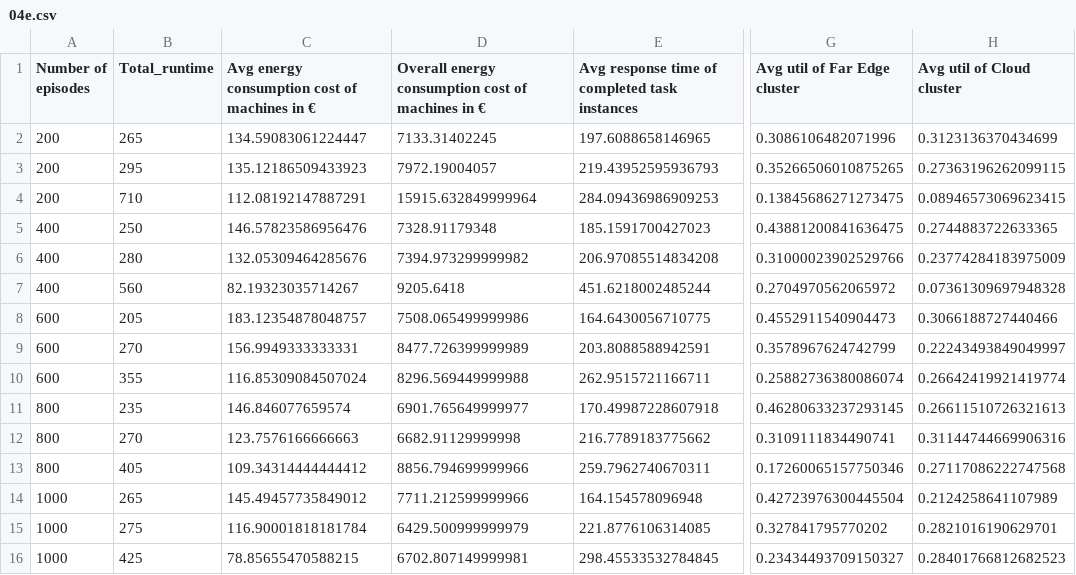
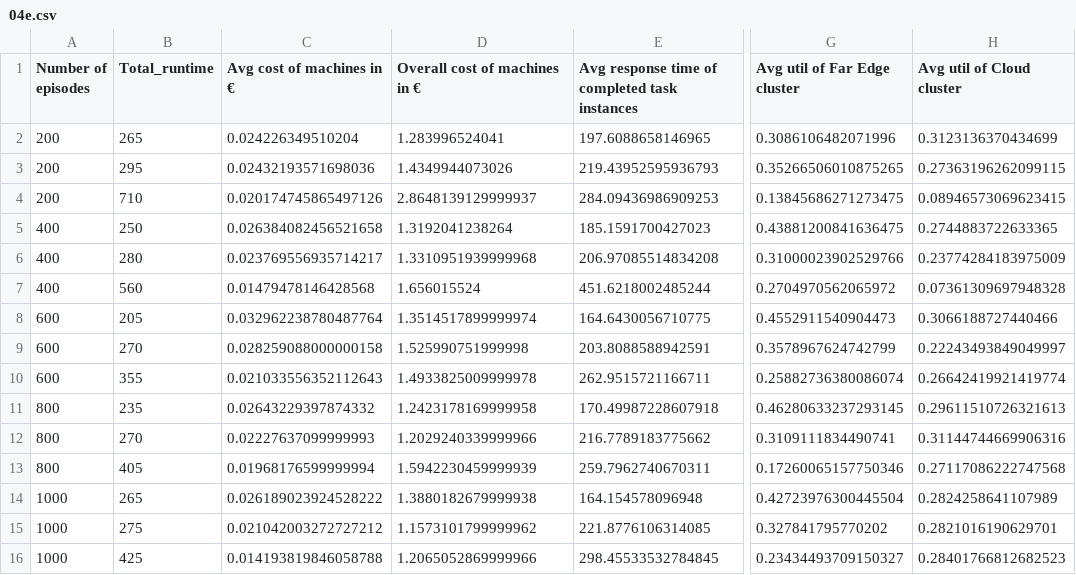
Before and after one commit to FC-Li/CloudSimPy, a CSV file: playground/DAG/extracted_data/04e.csv, drawn as a sheet; only a part is shown, gaps mark what is left out; the diff covers the shown part only; the diff names each change by its address in the sheet, - before the commit and + after, or states it on an @@ line.

```diff
--- a/playground/DAG/extracted_data/04e.csv
+++ b/playground/DAG/extracted_data/04e.csv
-C1: Avg energy consumption cost of machines in €
+C1: Avg cost of machines in €
-D1: Overall energy consumption cost of machines in €
+D1: Overall cost of machines in €
-C2 (Avg cost of machines in €): 134.59083061224447
+C2 (Avg cost of machines in €): 0.024226349510204
-D2 (Overall cost of machines in €): 7133.31402245
+D2 (Overall cost of machines in €): 1.283996524041
-C3 (Avg cost of machines in €): 135.12186509433923
+C3 (Avg cost of machines in €): 0.02432193571698036
-D3 (Overall cost of machines in €): 7972.19004057
+D3 (Overall cost of machines in €): 1.4349944073026
-C4 (Avg cost of machines in €): 112.08192147887291
+C4 (Avg cost of machines in €): 0.020174745865497126
-D4 (Overall cost of machines in €): 15915.632849999964
+D4 (Overall cost of machines in €): 2.8648139129999937
-C5 (Avg cost of machines in €): 146.57823586956476
+C5 (Avg cost of machines in €): 0.026384082456521658
-D5 (Overall cost of machines in €): 7328.91179348
+D5 (Overall cost of machines in €): 1.3192041238264
-C6 (Avg cost of machines in €): 132.05309464285676
+C6 (Avg cost of machines in €): 0.023769556935714217
-D6 (Overall cost of machines in €): 7394.973299999982
+D6 (Overall cost of machines in €): 1.3310951939999968
-C7 (Avg cost of machines in €): 82.19323035714267
+C7 (Avg cost of machines in €): 0.01479478146428568
-D7 (Overall cost of machines in €): 9205.6418
+D7 (Overall cost of machines in €): 1.656015524
-C8 (Avg cost of machines in €): 183.12354878048757
+C8 (Avg cost of machines in €): 0.032962238780487764
-D8 (Overall cost of machines in €): 7508.065499999986
+D8 (Overall cost of machines in €): 1.3514517899999974
-C9 (Avg cost of machines in €): 156.9949333333331
+C9 (Avg cost of machines in €): 0.028259088000000158
-D9 (Overall cost of machines in €): 8477.726399999989
+D9 (Overall cost of machines in €): 1.525990751999998
-C10 (Avg cost of machines in €): 116.85309084507024
+C10 (Avg cost of machines in €): 0.021033556352112643
-D10 (Overall cost of machines in €): 8296.569449999988
+D10 (Overall cost of machines in €): 1.4933825009999978
-C11 (Avg cost of machines in €): 146.846077659574
+C11 (Avg cost of machines in €): 0.02643229397874332
-D11 (Overall cost of machines in €): 6901.765649999977
+D11 (Overall cost of machines in €): 1.2423178169999958
-H11 (Avg util of Cloud cluster): 0.26611510726321613
+H11 (Avg util of Cloud cluster): 0.29611510726321613
-C12 (Avg cost of machines in €): 123.7576166666663
+C12 (Avg cost of machines in €): 0.02227637099999993
-D12 (Overall cost of machines in €): 6682.91129999998
+D12 (Overall cost of machines in €): 1.2029240339999966
-C13 (Avg cost of machines in €): 109.34314444444412
+C13 (Avg cost of machines in €): 0.01968176599999994
-D13 (Overall cost of machines in €): 8856.794699999966
+D13 (Overall cost of machines in €): 1.5942230459999939
-C14 (Avg cost of machines in €): 145.49457735849012
+C14 (Avg cost of machines in €): 0.026189023924528222
-D14 (Overall cost of machines in €): 7711.212599999966
+D14 (Overall cost of machines in €): 1.3880182679999938
-H14 (Avg util of Cloud cluster): 0.2124258641107989
+H14 (Avg util of Cloud cluster): 0.2824258641107989
-C15 (Avg cost of machines in €): 116.90001818181784
+C15 (Avg cost of machines in €): 0.021042003272727212
-D15 (Overall cost of machines in €): 6429.500999999979
+D15 (Overall cost of machines in €): 1.1573101799999962
-C16 (Avg cost of machines in €): 78.85655470588215
+C16 (Avg cost of machines in €): 0.014193819846058788
-D16 (Overall cost of machines in €): 6702.807149999981
+D16 (Overall cost of machines in €): 1.2065052869999966
```
Also changed, not shown: 9 edited cells elsewhere in this file, playground/DAG/extracted_data/data.csv, playground/DAG/extracted_data/vare.csv, 5 other files.
